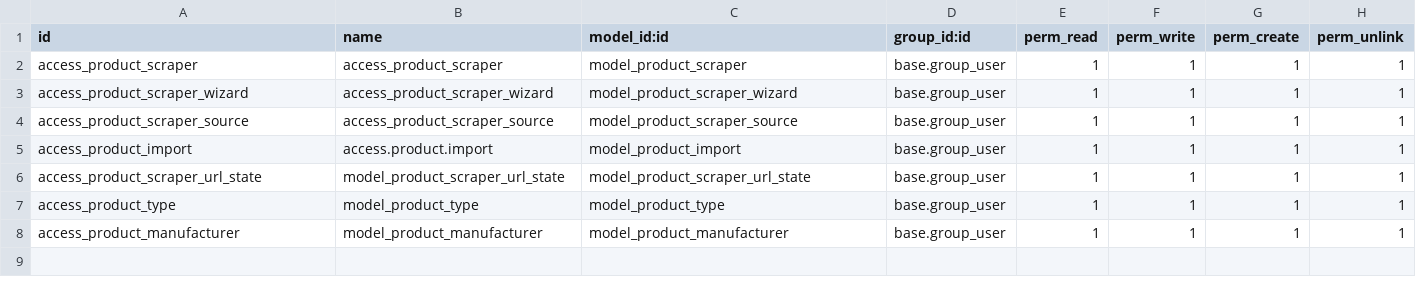
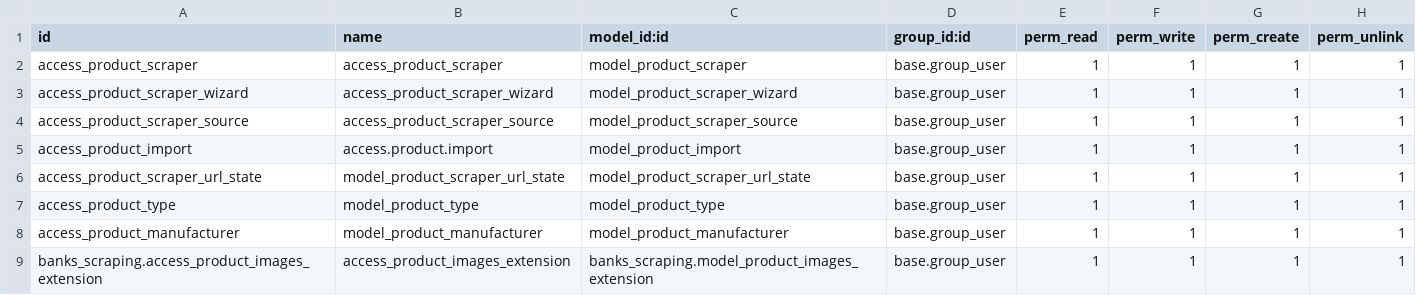
Before and after one commit to cbusillo/odoo_shiny, a CSV file: odoo/addons/banks_scraping/security/ir.model.access.csv, drawn as a sheet.

Commit message:
working products import and shopify import

```diff
--- a/odoo/addons/banks_scraping/security/ir.model.access.csv
+++ b/odoo/addons/banks_scraping/security/ir.model.access.csv
@@ -8 +8,2 @@ access_product_type,model_product_type,model_product_type,base.group_user,1,1,1,
 access_product_manufacturer,model_product_manufacturer,model_product_manufacturer,base.group_user,1,1,1,1
+banks_scraping.access_product_images_extension,access_product_images_extension,banks_scraping.model_product_images_extension,base.group_user,1,1,1,1
```
Also changed, not shown: 15 other files.
